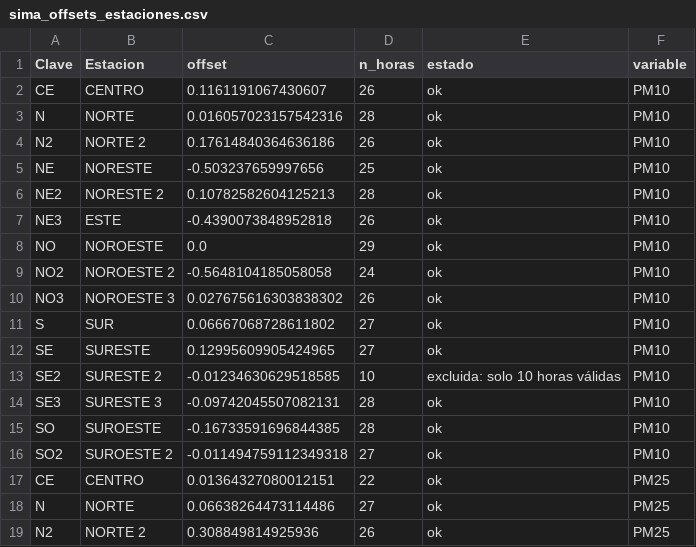
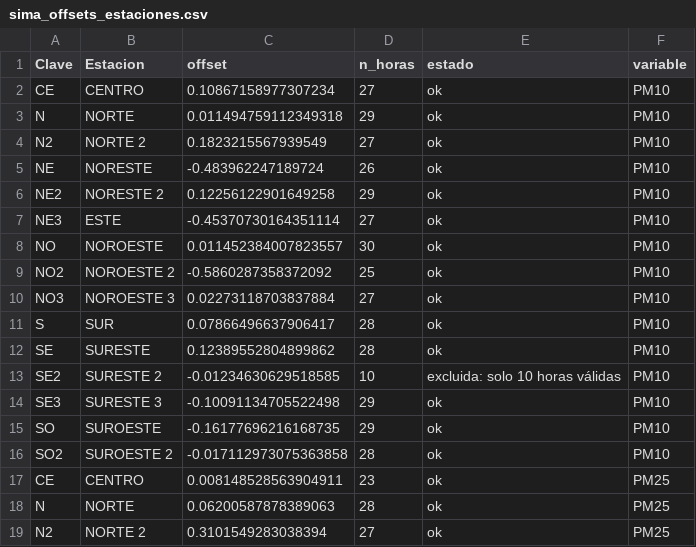
Before and after one commit to vasquez-roberto/capa_meteorologica, a CSV file: SIMA/sima_offsets_estaciones.csv, drawn as a sheet; only a part is shown; the diff covers the shown part only.

```diff
--- a/SIMA/sima_offsets_estaciones.csv
+++ b/SIMA/sima_offsets_estaciones.csv
@@ -1,19 +1,19 @@
 Clave,Estacion,offset,n_horas,estado,variable
-CE,CENTRO,0.1161191067430607,26,ok,PM10
-N,NORTE,0.016057023157542316,28,ok,PM10
-N2,NORTE 2,0.17614840364636186,26,ok,PM10
-NE,NORESTE,-0.503237659997656,25,ok,PM10
-NE2,NORESTE 2,0.10782582604125213,28,ok,PM10
-NE3,ESTE,-0.4390073848952818,26,ok,PM10
-NO,NOROESTE,0.0,29,ok,PM10
-NO2,NOROESTE 2,-0.5648104185058058,24,ok,PM10
-NO3,NOROESTE 3,0.027675616303838302,26,ok,PM10
-S,SUR,0.06667068728611802,27,ok,PM10
-SE,SURESTE,0.12995609905424965,27,ok,PM10
+CE,CENTRO,0.10867158977307234,27,ok,PM10
+N,NORTE,0.011494759112349318,29,ok,PM10
+N2,NORTE 2,0.1823215567939549,27,ok,PM10
+NE,NORESTE,-0.483962247189724,26,ok,PM10
+NE2,NORESTE 2,0.12256122901649258,29,ok,PM10
+NE3,ESTE,-0.45370730164351114,27,ok,PM10
+NO,NOROESTE,0.011452384007823557,30,ok,PM10
+NO2,NOROESTE 2,-0.5860287358372092,25,ok,PM10
+NO3,NOROESTE 3,0.02273118703837884,27,ok,PM10
+S,SUR,0.07866496637906417,28,ok,PM10
+SE,SURESTE,0.12389552804899862,28,ok,PM10
 SE2,SURESTE 2,-0.01234630629518585,10,excluida: solo 10 horas válidas,PM10
-SE3,SURESTE 3,-0.09742045507082131,28,ok,PM10
-SO,SUROESTE,-0.16733591696844385,28,ok,PM10
-SO2,SUROESTE 2,-0.011494759112349318,27,ok,PM10
-CE,CENTRO,0.01364327080012151,22,ok,PM25
-N,NORTE,0.06638264473114486,27,ok,PM25
-N2,NORTE 2,0.308849814925936,26,ok,PM25
+SE3,SURESTE 3,-0.10091134705522498,29,ok,PM10
+SO,SUROESTE,-0.16177696216168735,29,ok,PM10
+SO2,SUROESTE 2,-0.017112973075363858,28,ok,PM10
+CE,CENTRO,0.008148528563904911,23,ok,PM25
+N,NORTE,0.06200587878389063,28,ok,PM25
+N2,NORTE 2,0.3101549283038394,27,ok,PM25
```
Also changed, not shown: 1 moved row and 90 edited cells elsewhere in this file, Purple Air/purpleair_meteo_lecturas.csv, SIMA/sima_interpolacion_diagnostico.csv, 15 other files.
